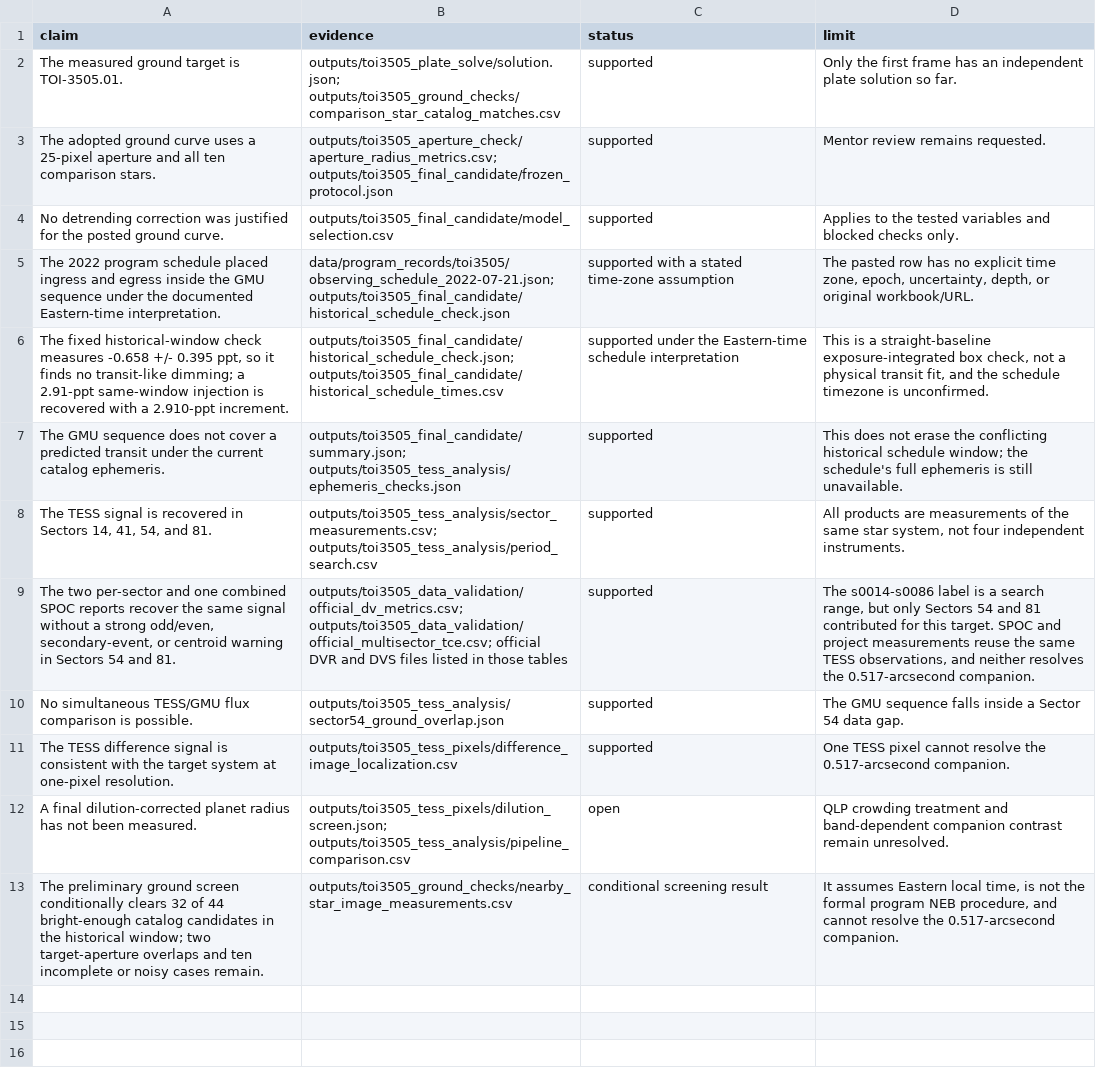
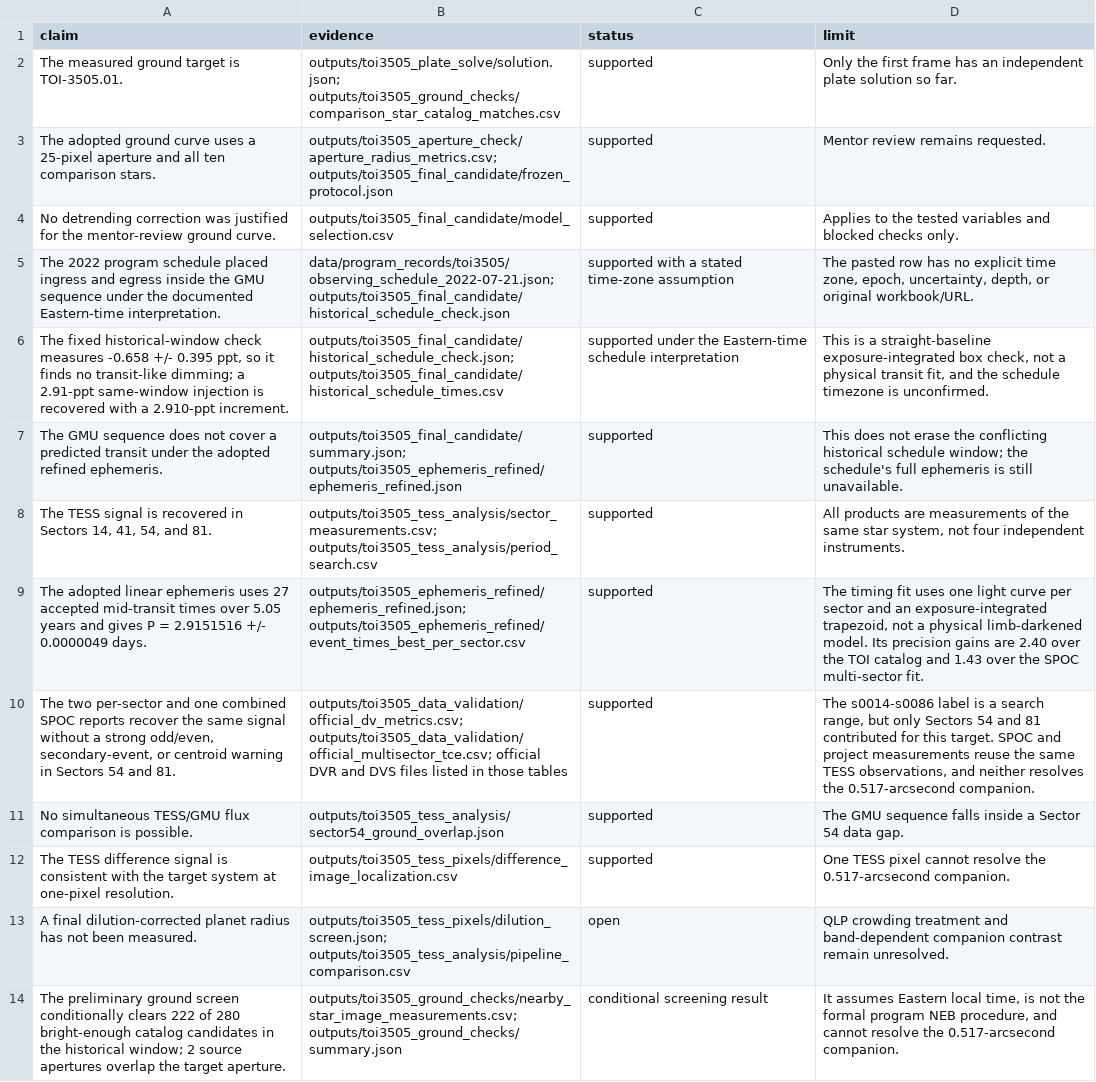
Before and after one commit to mason-cao/nasa-tess-exoplanet-analysis, a CSV file: outputs/toi3505_research_record/claim_evidence.csv, drawn as a sheet.

```diff
--- a/outputs/toi3505_research_record/claim_evidence.csv
+++ b/outputs/toi3505_research_record/claim_evidence.csv
@@ -3,7 +3,8 @@ The measured ground target is TOI-3505.01.,outputs/toi3505_plate_solve/solution.
 The adopted ground curve uses a 25-pixel aperture and all ten comparison stars.,outputs/toi3505_aperture_check/aperture_radius_metrics.csv; outputs/toi3505_final_candidate/frozen_protocol.json,supported,Mentor review remains requested.
-No detrending correction was justified for the posted ground curve.,outputs/toi3505_final_candidate/model_selection.csv,supported,Applies to the tested variables and blocked checks only.
+No detrending correction was justified for the mentor-review ground curve.,outputs/toi3505_final_candidate/model_selection.csv,supported,Applies to the tested variables and blocked checks only.
 The 2022 program schedule placed ingress and egress inside the GMU sequence under the documented Eastern-time interpretation.,data/program_records/toi3505/observing_schedule_2022-07-21.json; outputs/toi3505_final_candidate/historical_schedule_check.json,supported with a stated time-zone assumption,"The pasted row has no explicit time zone, epoch, uncertainty, depth, or original workbook/URL."
 "The fixed historical-window check measures -0.658 +/- 0.395 ppt, so it finds no transit-like dimming; a 2.91-ppt same-window injection is recovered with a 2.910-ppt increment.",outputs/toi3505_final_candidate/historical_schedule_check.json; outputs/toi3505_final_candidate/historical_schedule_times.csv,supported under the Eastern-time schedule interpretation,"This is a straight-baseline exposure-integrated box check, not a physical transit fit, and the schedule timezone is unconfirmed."
-The GMU sequence does not cover a predicted transit under the current catalog ephemeris.,outputs/toi3505_final_candidate/summary.json; outputs/toi3505_tess_analysis/ephemeris_checks.json,supported,This does not erase the conflicting historical schedule window; the schedule's full ephemeris is still unavailable.
+The GMU sequence does not cover a predicted transit under the adopted refined ephemeris.,outputs/toi3505_final_candidate/summary.json; outputs/toi3505_ephemeris_refined/ephemeris_refined.json,supported,This does not erase the conflicting historical schedule window; the schedule's full ephemeris is still unavailable.
 "The TESS signal is recovered in Sectors 14, 41, 54, and 81.",outputs/toi3505_tess_analysis/sector_measurements.csv; outputs/toi3505_tess_analysis/period_search.csv,supported,"All products are measurements of the same star system, not four independent instruments."
+The adopted linear ephemeris uses 27 accepted mid-transit times over 5.05 years and gives P = 2.9151516 +/- 0.0000049 days.,outputs/toi3505_ephemeris_refined/ephemeris_refined.json; outputs/toi3505_ephemeris_refined/event_times_best_per_sector.csv,supported,"The timing fit uses one light curve per sector and an exposure-integrated trapezoid, not a physical limb-darkened model. Its precision gains are 2.40 over the TOI catalog and 1.43 over the SPOC multi-sector fit."
 "The two per-sector and one combined SPOC reports recover the same signal without a strong odd/even, secondary-event, or centroid warning in Sectors 54 and 81.",outputs/toi3505_data_validation/official_dv_metrics.csv; outputs/toi3505_data_validation/official_multisector_tce.csv; official DVR and DVS files listed in those tables,supported,"The s0014-s0086 label is a search range, but only Sectors 54 and 81 contributed for this target. SPOC and project measurements reuse the same TESS observations, and neither resolves the 0.517-arcsecond companion."
@@ -12,2 +13,2 @@ The TESS difference signal is consistent with the target system at one-pixel res
 A final dilution-corrected planet radius has not been measured.,outputs/toi3505_tess_pixels/dilution_screen.json; outputs/toi3505_tess_analysis/pipeline_comparison.csv,open,QLP crowding treatment and band-dependent companion contrast remain unresolved.
-The preliminary ground screen conditionally clears 32 of 44 bright-enough catalog candidates in the historical window; two target-aperture overlaps and ten incomplete or noisy cases remain.,outputs/toi3505_ground_checks/nearby_star_image_measurements.csv,conditional screening result,"It assumes Eastern local time, is not the formal program NEB procedure, and cannot resolve the 0.517-arcsecond companion."
+The preliminary ground screen conditionally clears 222 of 280 bright-enough catalog candidates in the historical window; 2 source apertures overlap the target aperture.,outputs/toi3505_ground_checks/nearby_star_image_measurements.csv; outputs/toi3505_ground_checks/summary.json,conditional screening result,"It assumes Eastern local time, is not the formal program NEB procedure, and cannot resolve the 0.517-arcsecond companion."
```
Also changed, not shown: outputs/toi3505_research_record/decision_log.csv, outputs/toi3505_research_record/file_manifest.csv, 27 other files.
